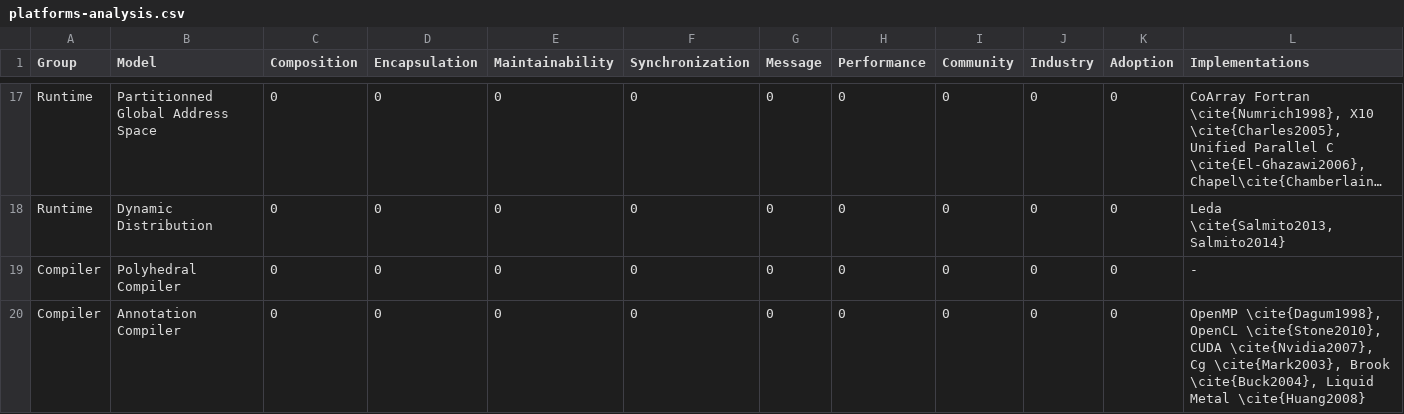
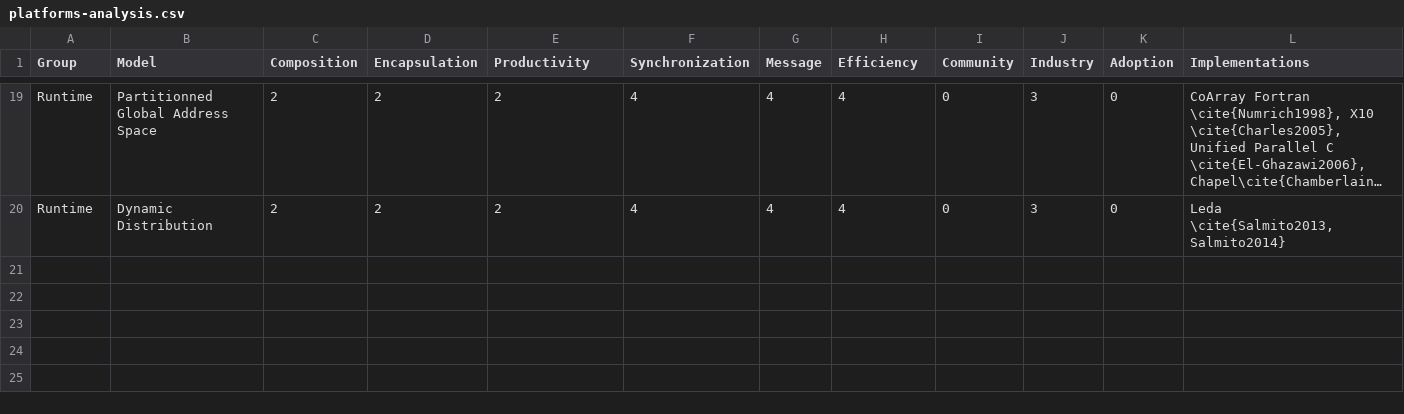
Before and after one commit to etnbrd/phd-thesis, a CSV file: data/platforms-analysis.csv, drawn as a sheet; only a part is shown, gaps mark what is left out; long unchanged cells end in …; removed rows and columns are numbered as before the commit, all else as after; the diff covers the shown part only; the diff names each change by its address in the sheet, - before the commit and + after, or states it on an @@ line.

```diff
--- a/data/platforms-analysis.csv
+++ b/data/platforms-analysis.csv
-E1: Maintainability
+E1: Productivity
-H1: Performance
+H1: Efficiency
-C19:C20 (Composition): 0
+C19:C20 (Composition): 2
-D19:D20 (Encapsulation): 0
+D19:D20 (Encapsulation): 2
-E19:E20 (Productivity): 0
+E19:E20 (Productivity): 2
-F19:F20 (Synchronization): 0
+F19:F20 (Synchronization): 4
-G19:G20 (Message): 0
+G19:G20 (Message): 4
-H19:H20 (Efficiency): 0
+H19:H20 (Efficiency): 4
-J19:J20 (Industry): 0
+J19:J20 (Industry): 3
-row 19: Compiler | Polyhedral Compiler | 0 | 0 | 0 | 0 | 0 | 0 | 0 | 0 | 0 | -
-row 20: Compiler | Annotation Compiler | 0 | 0 | 0 | 0 | 0 | 0 | 0 | 0 | 0 | OpenMP \cite{Dagum1998}, OpenCL \cite{Stone2010}, CUDA \cite{Nvidia2007}, Cg \cite{Mark2003}, Brook \cite{Buck2004}, Liquid Metal \cite{Huang2008}
```
Also changed, not shown: 2 added rows and 44 edited cells elsewhere in this file, 7 other files.
